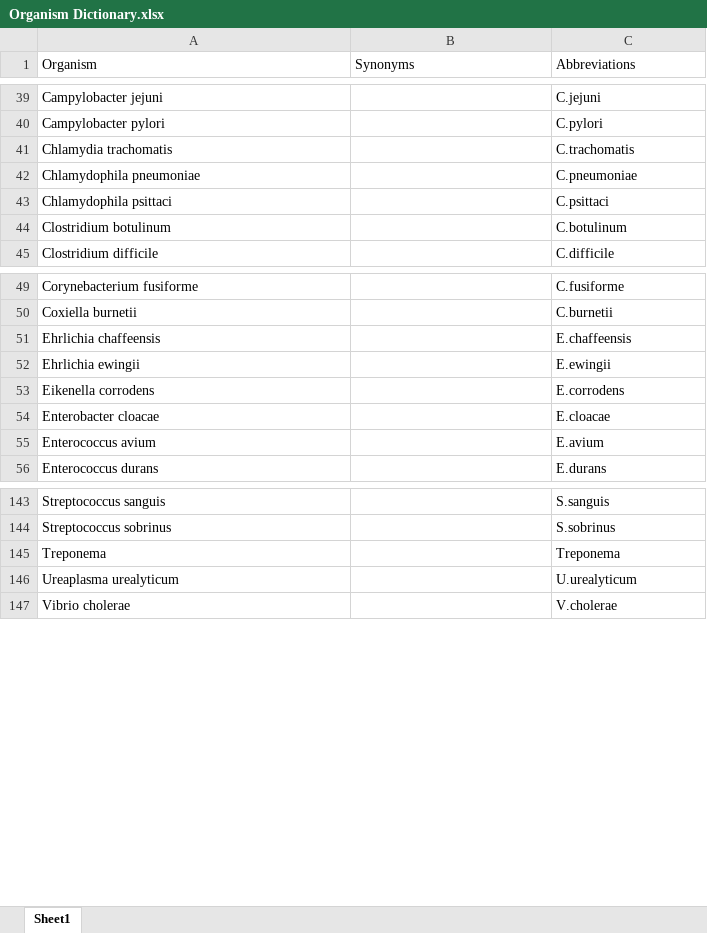
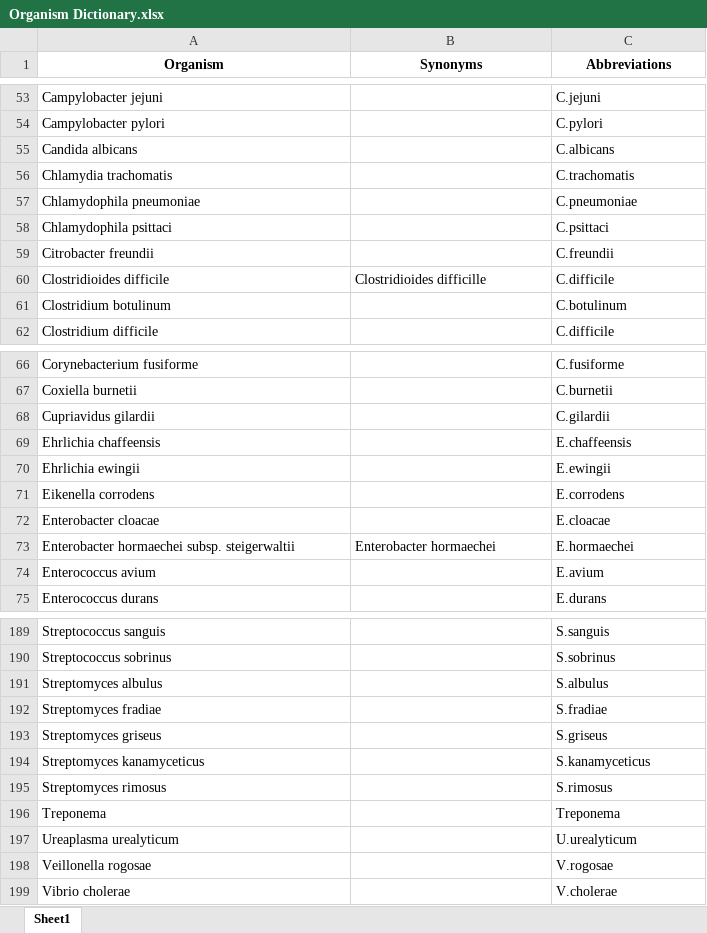
Before and after one commit to ShwetaNagre/MIP_ORACLE, an Excel workbook: Organism Dictionary.xlsx, sheet Sheet1, drawn as a sheet; only a part is shown, gaps mark what is left out; values as stored, in another font and other column widths than the file's, no borders; the diff covers the shown part only; the diff names each change by its address in the sheet, - before the commit and + after, or states it on an @@ line.

```diff
--- a/Organism Dictionary.xlsx (sheet Sheet1)
+++ b/Organism Dictionary.xlsx (sheet Sheet1)
@@ A1:C1 bold: off → on, alignment: left → center @@
@@ row 165 moved to row 55: Candida albicans @@
+row 59: Citrobacter freundii |  | C.freundii
@@ row 157 moved to row 60: Clostridioides difficile @@
+row 68: Cupriavidus gilardii |  | C.gilardii
+row 73: Enterobacter hormaechei subsp. steigerwaltii | Enterobacter hormaechei | E.hormaechei
+row 191: Streptomyces albulus |  | S.albulus
+row 192: Streptomyces fradiae |  | S.fradiae
+row 193: Streptomyces griseus |  | S.griseus
+row 194: Streptomyces kanamyceticus |  | S.kanamyceticus
+row 195: Streptomyces rimosus |  | S.rimosus
@@ row 161 moved to row 198: Veillonella rogosae @@
```
Also changed, not shown: 39 added rows and 13 moved rows elsewhere in this sheet, 7 other files.
